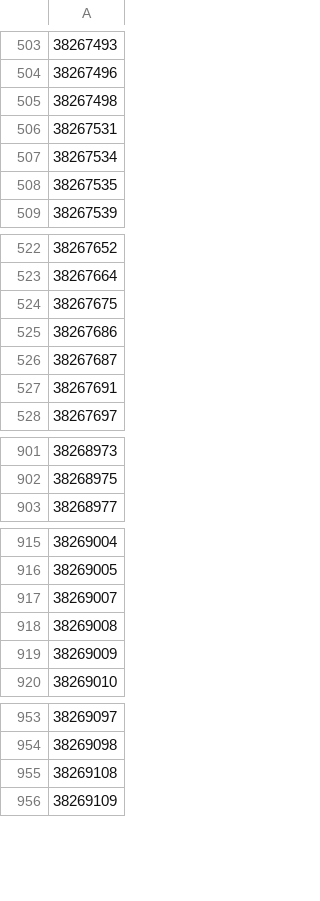
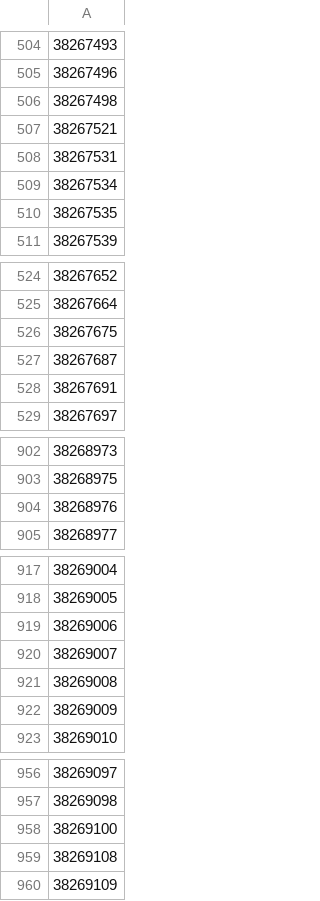
Before and after one commit to cdimoulis/vine-data-port, a CSV file: db/sg_attendance_households.csv, drawn as a sheet; only a part is shown, gaps mark what is left out; the diff covers the shown part only.

```diff
--- a/db/sg_attendance_households.csv
+++ b/db/sg_attendance_households.csv
@@ -505,2 +506,3 @@
 "38267498"
+"38267521"
 "38267531"
@@ -524,3 +526,2 @@
 "38267675"
-"38267686"
 "38267687"
@@ -902,2 +903,3 @@
 "38268975"
+"38268976"
 "38268977"
@@ -916,2 +918,3 @@
 "38269005"
+"38269006"
 "38269007"
@@ -954,2 +957,3 @@
 "38269098"
+"38269100"
 "38269108"
```
Also changed, not shown: 18 added rows and 1 removed row elsewhere in this file, 3 other files.
